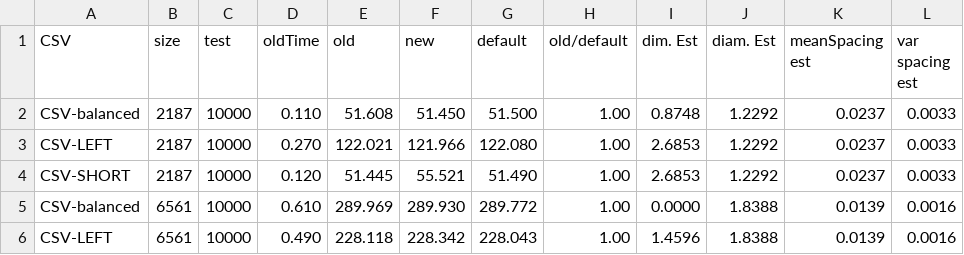
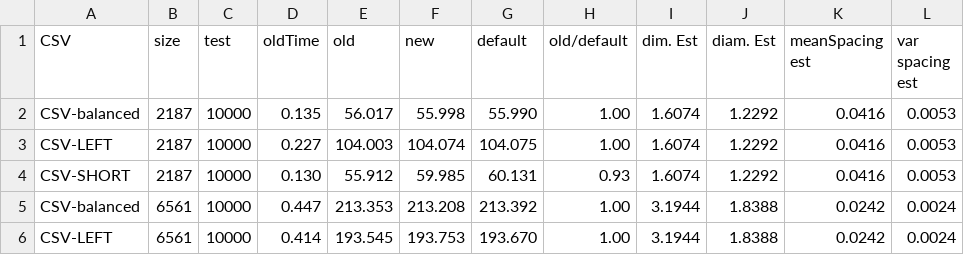
Before and after one commit to yayahjb/neartree, a CSV file: DataGen/examples/CLOUD.csv, drawn as a sheet; only a part is shown; the diff covers the shown part only.

```diff
--- a/DataGen/examples/CLOUD.csv
+++ b/DataGen/examples/CLOUD.csv
@@ -1,6 +1,6 @@
 CSV,size,test,oldTime,old,new,default,old/default,dim. Est,diam. Est,meanSpacing est,var spacing est
-CSV-balanced,2187,10000,0.110,51.608,51.450,51.500,1.00,0.8748,1.2292,0.0237,0.0033
-CSV-LEFT,2187,10000,0.270,122.021,121.966,122.080,1.00,2.6853,1.2292,0.0237,0.0033
-CSV-SHORT,2187,10000,0.120,51.445,55.521,51.490,1.00,2.6853,1.2292,0.0237,0.0033
-CSV-balanced,6561,10000,0.610,289.969,289.930,289.772,1.00,0.0000,1.8388,0.0139,0.0016
-CSV-LEFT,6561,10000,0.490,228.118,228.342,228.043,1.00,1.4596,1.8388,0.0139,0.0016
+CSV-balanced,2187,10000,0.135,56.017,55.998,55.990,1.00,1.6074,1.2292,0.0416,0.0053
+CSV-LEFT,2187,10000,0.227,104.003,104.074,104.075,1.00,1.6074,1.2292,0.0416,0.0053
+CSV-SHORT,2187,10000,0.130,55.912,59.985,60.131,0.93,1.6074,1.2292,0.0416,0.0053
+CSV-balanced,6561,10000,0.447,213.353,213.208,213.392,1.00,3.1944,1.8388,0.0242,0.0024
+CSV-LEFT,6561,10000,0.414,193.545,193.753,193.670,1.00,3.1944,1.8388,0.0242,0.0024
```
Also changed, not shown: 142 edited cells elsewhere in this file, DataGen/examples/HAM.csv, DataGen/examples/LAT4.csv, 13 other files.
